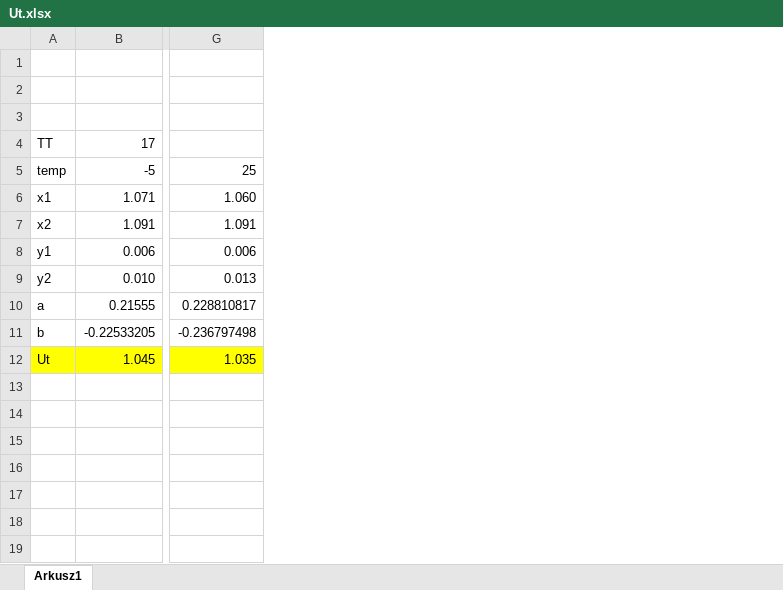
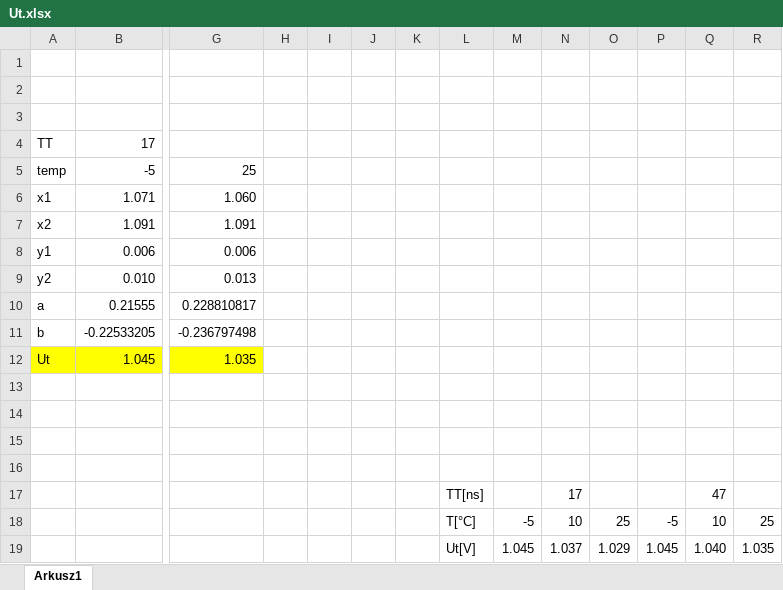
Before and after one commit to stratixx/ELIU, an Excel workbook: kondziu na eliu czyli dioda/zad_4/Ut.xlsx, sheet Arkusz1, drawn as a sheet; only a part is shown, gaps mark what is left out; values as stored, in another font and other column widths than the file's, no borders; rows hold the shown columns only; the diff names each change by its address in the sheet, - before the commit and + after, or states it on an @@ line.

```diff
--- a/kondziu na eliu czyli dioda/zad_4/Ut.xlsx (sheet Arkusz1)
+++ b/kondziu na eliu czyli dioda/zad_4/Ut.xlsx (sheet Arkusz1)
+column H, empty
+column I, empty
+column J, empty
+column K, empty
+column L, empty
+column M, empty
+column N, empty
+column O, empty
+column P, empty
+column Q, empty
+column R, empty
+row 13: (empty)
+row 14: (empty)
+row 15: (empty)
+row 16: (empty)
+row 17:  |  |  |  |  |  |  | TT[ns] |  | 17 |  |  | 47
+row 18:  |  |  |  |  |  |  | T[°C] | -5 | 10 | 25 | -5 | 10 | 25
+row 19:  |  |  |  |  |  |  | Ut[V] | 1.045 | 1.037 | 1.029 | 1.045 | 1.040 | 1.035
```
Also changed, not shown: 2 other files.
